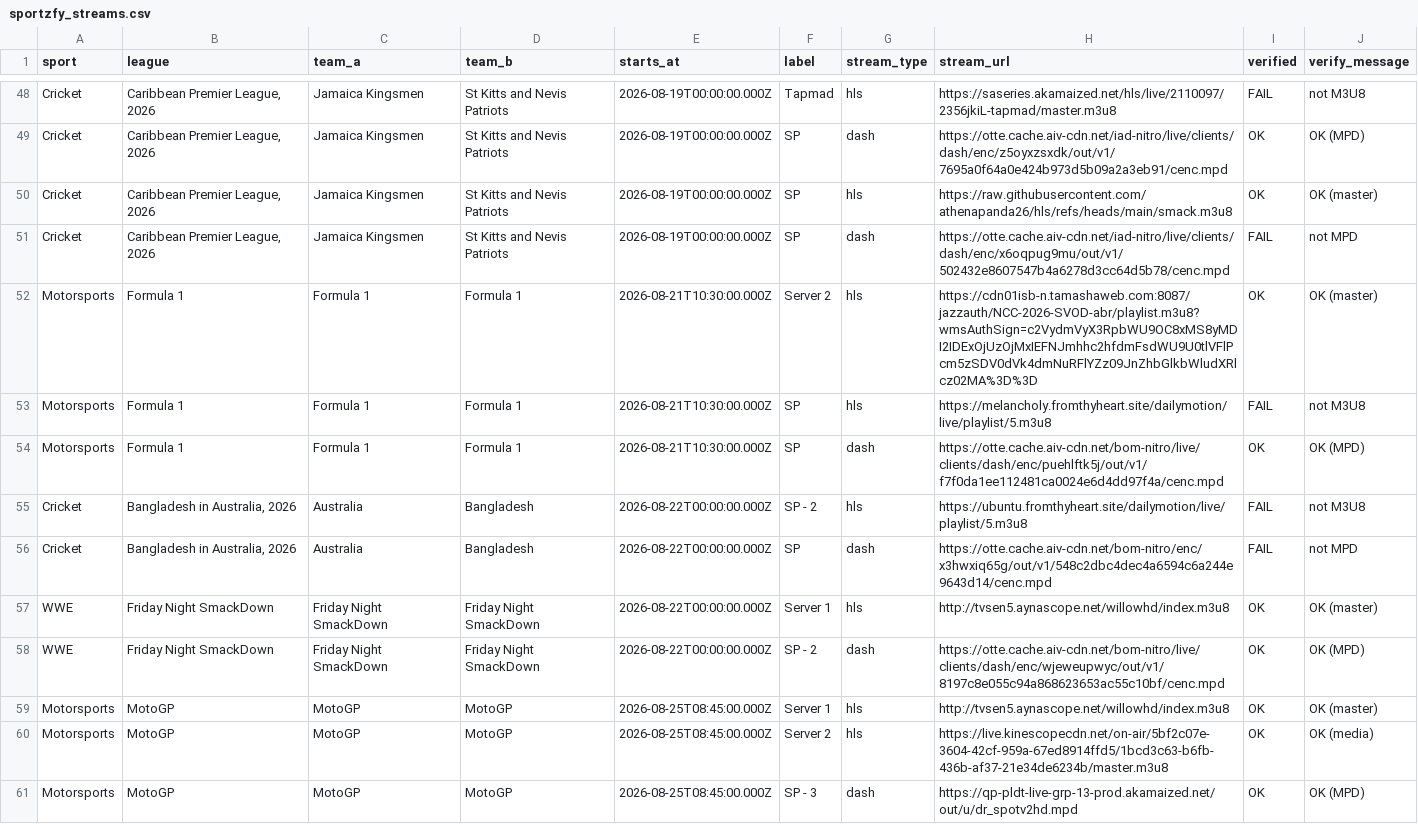
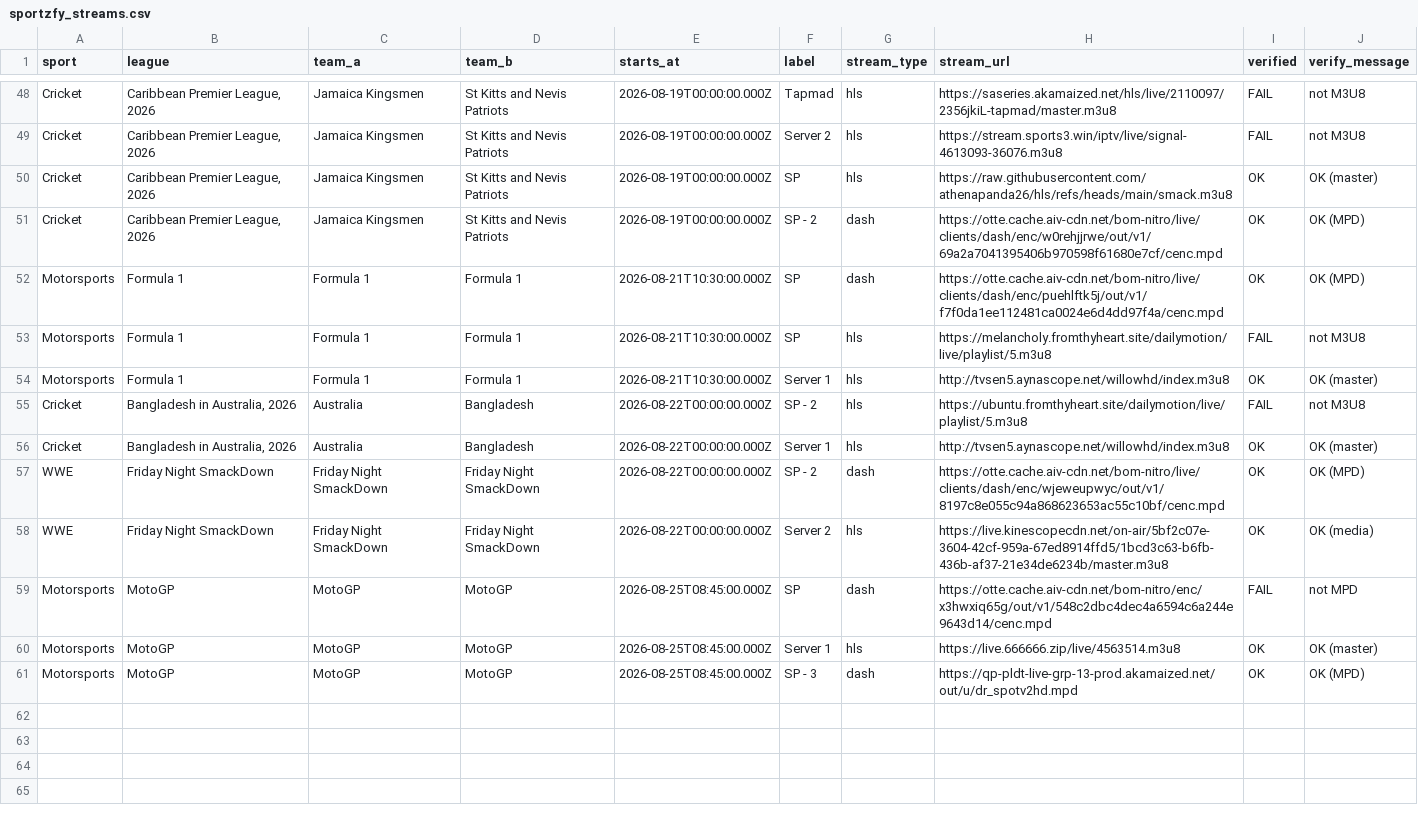
Before and after one commit to khadembd/sportzfy-playlist, a CSV file: output/sportzfy_streams.csv, drawn as a sheet; only a part is shown, gaps mark what is left out; the diff covers the shown part only.

```diff
--- a/output/sportzfy_streams.csv
+++ b/output/sportzfy_streams.csv
@@ -48,14 +48,14 @@ sport,league,team_a,team_b,starts_at,label,stream_type,stream_url,verified,verif
 "Cricket","Caribbean Premier League, 2026","Jamaica Kingsmen","St Kitts and Nevis Patriots","2026-08-19T00:00:00.000Z","Tapmad","hls","https://saseries.akamaized.net/hls/live/2110097/2356jkiL-tapmad/master.m3u8","FAIL","not M3U8"
-"Cricket","Caribbean Premier League, 2026","Jamaica Kingsmen","St Kitts and Nevis Patriots","2026-08-19T00:00:00.000Z","SP","dash","https://otte.cache.aiv-cdn.net/iad-nitro/live/clients/dash/enc/z5oyxzsxdk/out/v1/7695a0f64a0e424b973d5b09a2a3eb91/cenc.mpd","OK","OK (MPD)"
+"Cricket","Caribbean Premier League, 2026","Jamaica Kingsmen","St Kitts and Nevis Patriots","2026-08-19T00:00:00.000Z","Server 2","hls","https://stream.sports3.win/iptv/live/signal-4613093-36076.m3u8","FAIL","not M3U8"
 "Cricket","Caribbean Premier League, 2026","Jamaica Kingsmen","St Kitts and Nevis Patriots","2026-08-19T00:00:00.000Z","SP","hls","https://raw.githubusercontent.com/athenapanda26/hls/refs/heads/main/smack.m3u8","OK","OK (master)"
-"Cricket","Caribbean Premier League, 2026","Jamaica Kingsmen","St Kitts and Nevis Patriots","2026-08-19T00:00:00.000Z","SP","dash","https://otte.cache.aiv-cdn.net/iad-nitro/live/clients/dash/enc/x6oqpug9mu/out/v1/502432e8607547b4a6278d3cc64d5b78/cenc.mpd","FAIL","not MPD"
-"Motorsports","Formula 1","Formula 1","Formula 1","2026-08-21T10:30:00.000Z","Server 2","hls","https://cdn01isb-n.tamashaweb.com:8087/jazzauth/NCC-2026-SVOD-abr/playlist.m3u8?wmsAuthSign=c2VydmVyX3RpbWU9OC8xMS8yMDI2IDExOjUzOjMxIEFNJmhhc2hfdmFsdWU9U0tlVFlPcm5zSDV0dVk4dmNuRFlYZz09JnZhbGlkbWludXRlcz02MA%3D%3D","OK","OK (master)"
+"Cricket","Caribbean Premier League, 2026","Jamaica Kingsmen","St Kitts and Nevis Patriots","2026-08-19T00:00:00.000Z","SP - 2","dash","https://otte.cache.aiv-cdn.net/bom-nitro/live/clients/dash/enc/w0rehjjrwe/out/v1/69a2a7041395406b970598f61680e7cf/cenc.mpd","OK","OK (MPD)"
+"Motorsports","Formula 1","Formula 1","Formula 1","2026-08-21T10:30:00.000Z","SP","dash","https://otte.cache.aiv-cdn.net/bom-nitro/live/clients/dash/enc/puehlftk5j/out/v1/f7f0da1ee112481ca0024e6d4dd97f4a/cenc.mpd","OK","OK (MPD)"
 "Motorsports","Formula 1","Formula 1","Formula 1","2026-08-21T10:30:00.000Z","SP","hls","https://melancholy.fromthyheart.site/dailymotion/live/playlist/5.m3u8","FAIL","not M3U8"
-"Motorsports","Formula 1","Formula 1","Formula 1","2026-08-21T10:30:00.000Z","SP","dash","https://otte.cache.aiv-cdn.net/bom-nitro/live/clients/dash/enc/puehlftk5j/out/v1/f7f0da1ee112481ca0024e6d4dd97f4a/cenc.mpd","OK","OK (MPD)"
+"Motorsports","Formula 1","Formula 1","Formula 1","2026-08-21T10:30:00.000Z","Server 1","hls","http://tvsen5.aynascope.net/willowhd/index.m3u8","OK","OK (master)"
 "Cricket","Bangladesh in Australia, 2026","Australia","Bangladesh","2026-08-22T00:00:00.000Z","SP - 2","hls","https://ubuntu.fromthyheart.site/dailymotion/live/playlist/5.m3u8","FAIL","not M3U8"
-"Cricket","Bangladesh in Australia, 2026","Australia","Bangladesh","2026-08-22T00:00:00.000Z","SP","dash","https://otte.cache.aiv-cdn.net/bom-nitro/enc/x3hwxiq65g/out/v1/548c2dbc4dec4a6594c6a244e9643d14/cenc.mpd","FAIL","not MPD"
-"WWE","Friday Night SmackDown","Friday Night SmackDown","Friday Night SmackDown","2026-08-22T00:00:00.000Z","Server 1","hls","http://tvsen5.aynascope.net/willowhd/index.m3u8","OK","OK (master)"
+"Cricket","Bangladesh in Australia, 2026","Australia","Bangladesh","2026-08-22T00:00:00.000Z","Server 1","hls","http://tvsen5.aynascope.net/willowhd/index.m3u8","OK","OK (master)"
 "WWE","Friday Night SmackDown","Friday Night SmackDown","Friday Night SmackDown","2026-08-22T00:00:00.000Z","SP - 2","dash","https://otte.cache.aiv-cdn.net/bom-nitro/live/clients/dash/enc/wjeweupwyc/out/v1/8197c8e055c94a868623653ac55c10bf/cenc.mpd","OK","OK (MPD)"
-"Motorsports","MotoGP","MotoGP","MotoGP","2026-08-25T08:45:00.000Z","Server 1","hls","http://tvsen5.aynascope.net/willowhd/index.m3u8","OK","OK (master)"
-"Motorsports","MotoGP","MotoGP","MotoGP","2026-08-25T08:45:00.000Z","Server 2","hls","https://live.kinescopecdn.net/on-air/5bf2c07e-3604-42cf-959a-67ed8914ffd5/1bcd3c63-b6fb-436b-af37-21e34de6234b/master.m3u8","OK","OK (media)"
+"WWE","Friday Night SmackDown","Friday Night SmackDown","Friday Night SmackDown","2026-08-22T00:00:00.000Z","Server 2","hls","https://live.kinescopecdn.net/on-air/5bf2c07e-3604-42cf-959a-67ed8914ffd5/1bcd3c63-b6fb-436b-af37-21e34de6234b/master.m3u8","OK","OK (media)"
+"Motorsports","MotoGP","MotoGP","MotoGP","2026-08-25T08:45:00.000Z","SP","dash","https://otte.cache.aiv-cdn.net/bom-nitro/enc/x3hwxiq65g/out/v1/548c2dbc4dec4a6594c6a244e9643d14/cenc.mpd","FAIL","not MPD"
+"Motorsports","MotoGP","MotoGP","MotoGP","2026-08-25T08:45:00.000Z","Server 1","hls","https://live.666666.zip/live/4563514.m3u8","OK","OK (master)"
 "Motorsports","MotoGP","MotoGP","MotoGP","2026-08-25T08:45:00.000Z","SP - 3","dash","https://qp-pldt-live-grp-13-prod.akamaized.net/out/u/dr_spotv2hd.mpd","OK","OK (MPD)"
```
Also changed, not shown: 3 added rows, 3 removed rows, 1 moved row and 53 edited cells elsewhere in this file, 9 other files.
